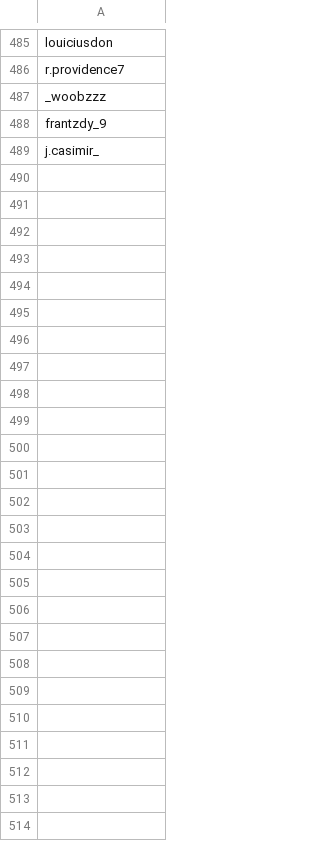
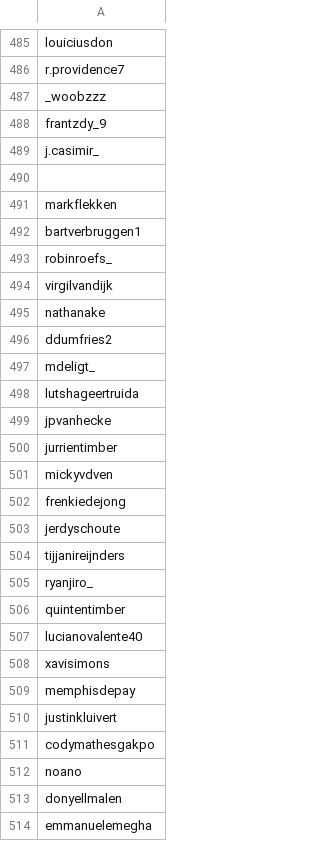
Before and after one commit to brandonkimchi/Instagram-Follower-Counter, a CSV file: accounts.csv, drawn as a sheet; only a part is shown, gaps mark what is left out; the diff names each change by its address in the sheet, - before the commit and + after, or states it on an @@ line.

Commit message:
netherlands

```diff
--- a/accounts.csv
+++ b/accounts.csv
+row 490: (empty)
+row 491: markflekken
+row 492: bartverbruggen1
+row 493: robinroefs_
+row 494: virgilvandijk
+row 495: nathanake
+row 496: ddumfries2
+row 497: mdeligt_
+row 498: lutshageertruida
+row 499: jpvanhecke
+row 500: jurrientimber
+row 501: mickyvdven
+row 502: frenkiedejong
+row 503: jerdyschoute
+row 504: tijjanireijnders
+row 505: ryanjiro_
+row 506: quintentimber
+row 507: lucianovalente40
+row 508: xavisimons
+row 509: memphisdepay
+row 510: justinkluivert
+row 511: codymathesgakpo
+row 512: noano
+row 513: donyellmalen
+row 514: emmanuelemegha
```
